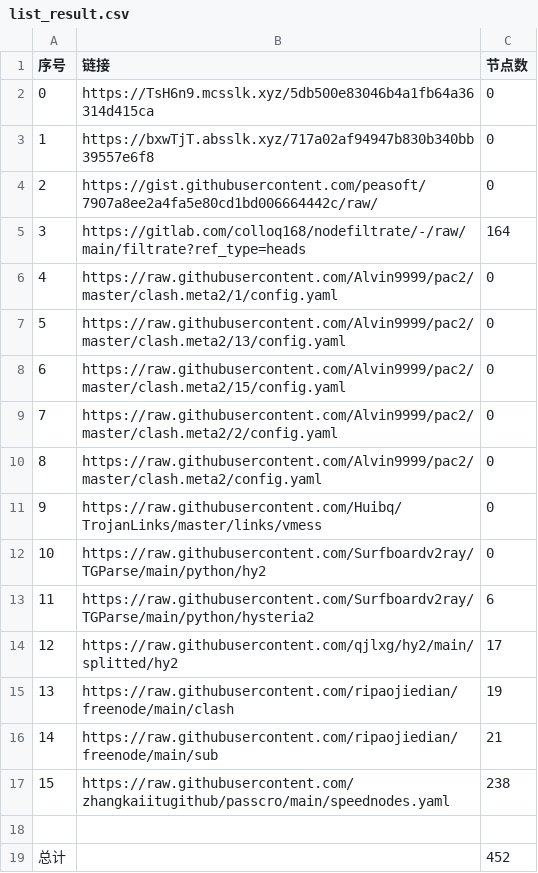
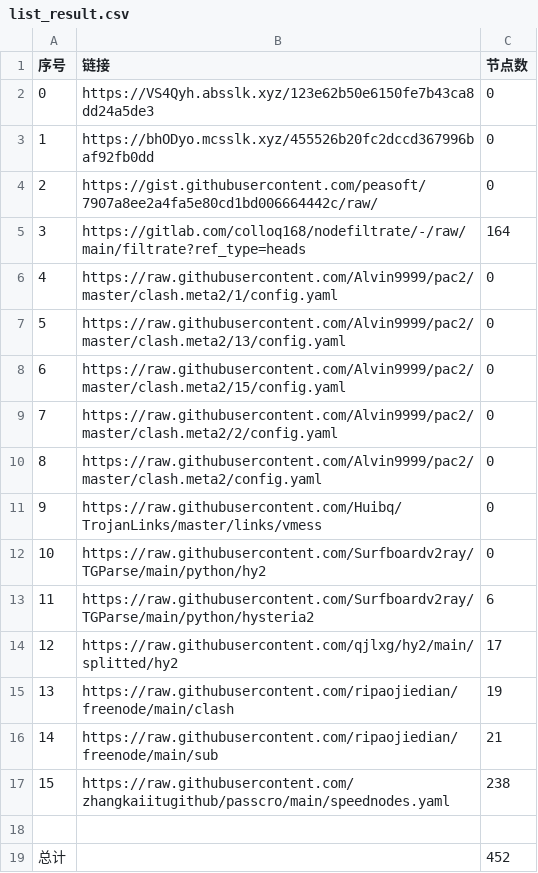
Before and after one commit to sileopro/NoMoreWalls, a CSV file: list_result.csv, drawn as a sheet.

```diff
--- a/list_result.csv
+++ b/list_result.csv
@@ -1,4 +1,4 @@
 序号,链接,节点数
-0,https://TsH6n9.mcsslk.xyz/5db500e83046b4a1fb64a36314d415ca,0
-1,https://bxwTjT.absslk.xyz/717a02af94947b830b340bb39557e6f8,0
+0,https://VS4Qyh.absslk.xyz/123e62b50e6150fe7b43ca8dd24a5de3,0
+1,https://bhODyo.mcsslk.xyz/455526b20fc2dccd367996baf92fb0dd,0
 2,https://gist.githubusercontent.com/peasoft/7907a8ee2a4fa5e80cd1bd006664442c/raw/,0
```
Also changed, not shown: 5 other files.
